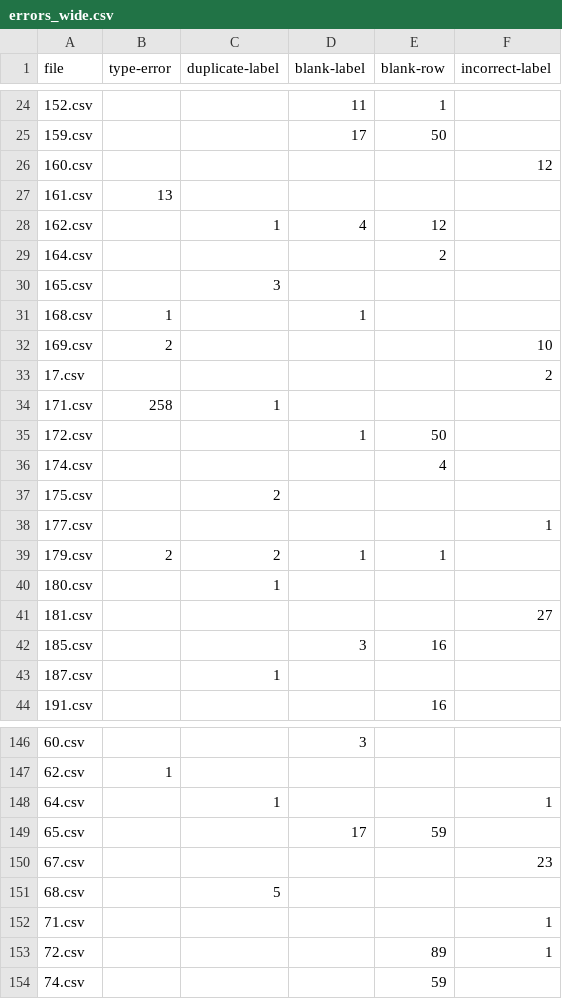
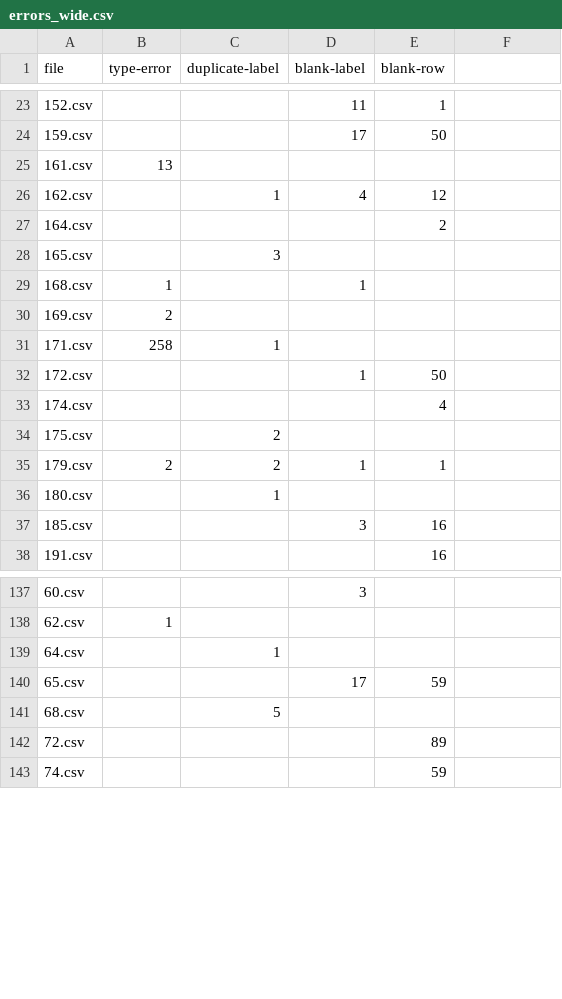
Before and after one commit to aborruso/checkCatalogue, a CSV file: output/openDataComunePalermo/processing/errors_wide.csv, drawn as a sheet; only a part is shown, gaps mark what is left out; the diff covers the shown part only.

```diff
--- a/output/openDataComunePalermo/processing/errors_wide.csv
+++ b/output/openDataComunePalermo/processing/errors_wide.csv
@@ -1 +1 @@
-file,type-error,duplicate-label,blank-label,blank-row,incorrect-label
+file,type-error,duplicate-label,blank-label,blank-row
@@ -26 +24,0 @@ file,type-error,duplicate-label,blank-label,blank-row,incorrect-label
-160.csv,,,,,12
@@ -32,2 +30 @@ file,type-error,duplicate-label,blank-label,blank-row,incorrect-label
-169.csv,2,,,,10
-17.csv,,,,,2
+169.csv,2,,,
@@ -38 +34,0 @@ file,type-error,duplicate-label,blank-label,blank-row,incorrect-label
-177.csv,,,,,1
@@ -41 +36,0 @@ file,type-error,duplicate-label,blank-label,blank-row,incorrect-label
-181.csv,,,,,27
@@ -43 +37,0 @@ file,type-error,duplicate-label,blank-label,blank-row,incorrect-label
-187.csv,,1,,,
@@ -148 +139 @@ file,type-error,duplicate-label,blank-label,blank-row,incorrect-label
-64.csv,,1,,,1
+64.csv,,1,,
@@ -150 +140,0 @@ file,type-error,duplicate-label,blank-label,blank-row,incorrect-label
-67.csv,,,,,23
@@ -152,2 +142 @@ file,type-error,duplicate-label,blank-label,blank-row,incorrect-label
-71.csv,,,,,1
-72.csv,,,,89,1
+72.csv,,,,89
```
Also changed, not shown: 5 removed rows and 5 edited cells elsewhere in this file, output/openDataComunePalermo/processing/errors.csv, output/openDataComunePalermo/processing/report/errorsReport.csv, 8 other files.
